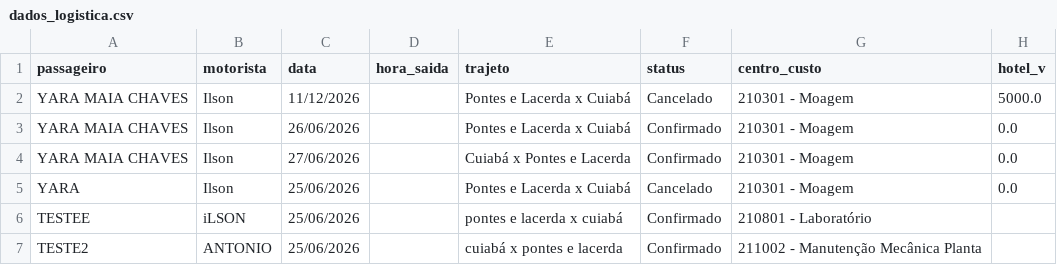
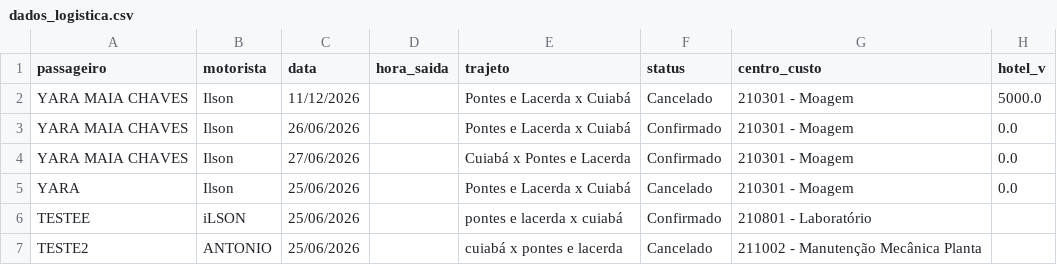
Before and after one commit to yaramaia122-lgtm/logistica-novo, a CSV file: dados_logistica.csv, drawn as a sheet; only a part is shown; the diff names each change by its address in the sheet, - before the commit and + after, or states it on an @@ line.

Commit message:
Status Update

```diff
--- a/dados_logistica.csv
+++ b/dados_logistica.csv
-F7 (status): Confirmado
+F7 (status): Cancelado
```
